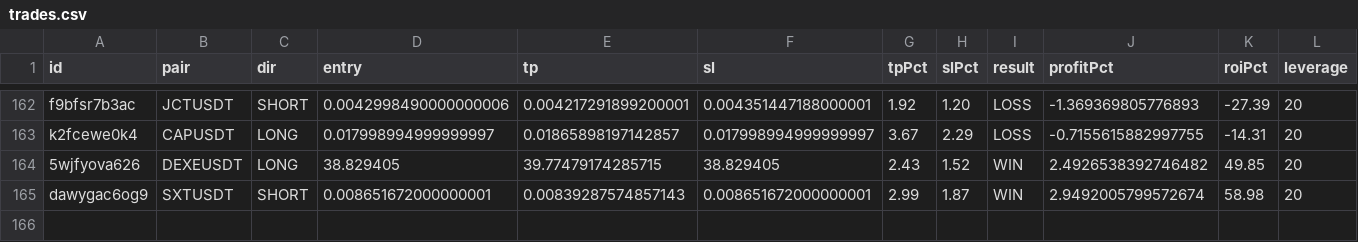
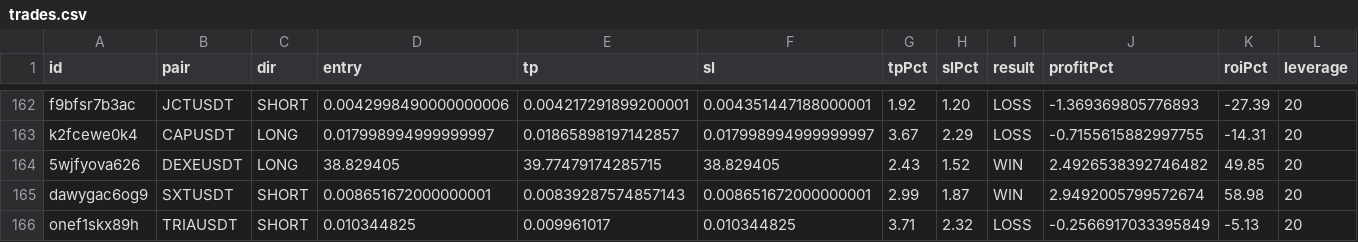
Before and after one commit to kangscalpingv3/kangscalping, a CSV file: trades.csv, drawn as a sheet; only a part is shown, gaps mark what is left out; rows hold the shown columns only; the diff names each change by its address in the sheet, - before the commit and + after, or states it on an @@ line.

Commit message:
📝 Trade closed: TRIAUSDT LOSS

```diff
--- a/trades.csv
+++ b/trades.csv
+row 166: onef1skx89h | TRIAUSDT | SHORT | 0.010344825 | 0.009961017 | 0.010344825 | 3.71 | 2.32 | LOSS | -0.2566917033395849 | -5.13 | 20
```
